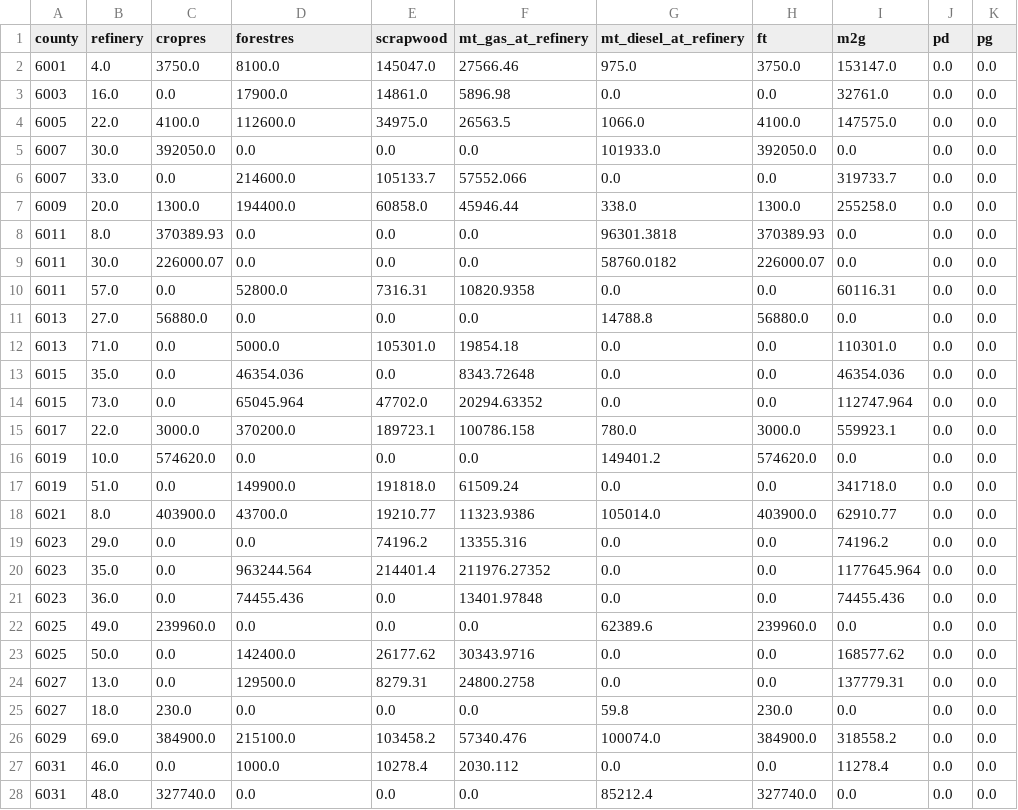
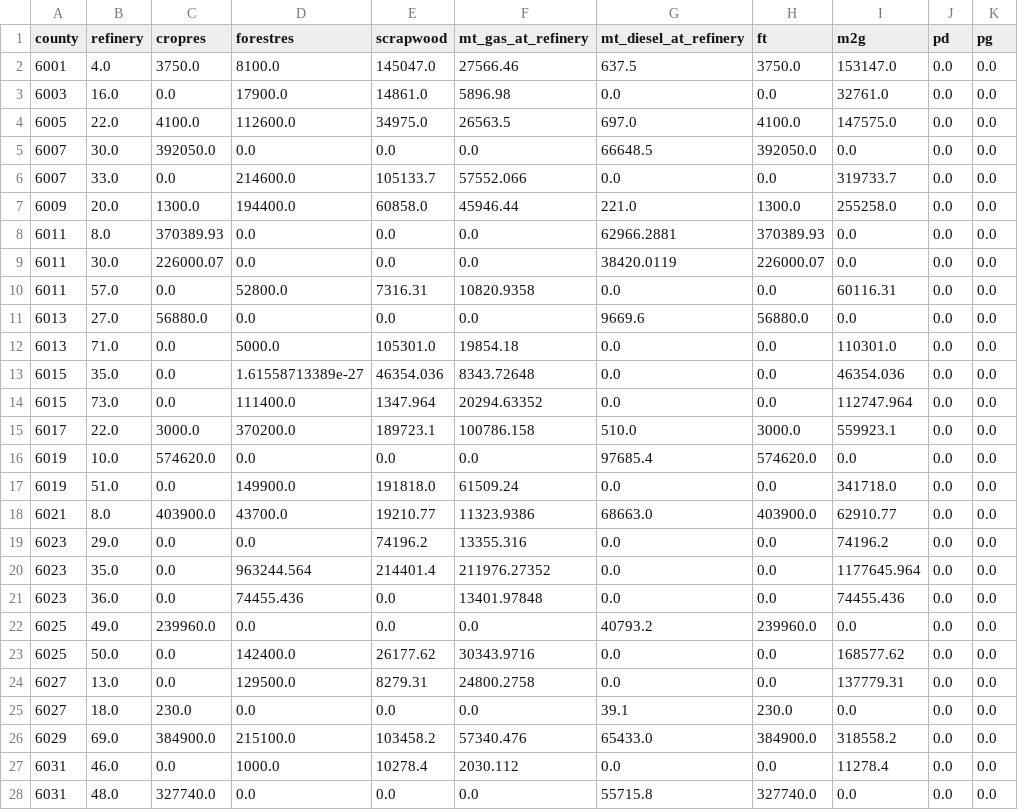
Before and after one commit to mtaptich/California-Drop-In--CAdi--Fuel-Model, a CSV file: scenarios/S5_distributed_ca/results/statistics_from_county_to_refinery_gate.csv, drawn as a sheet; only a part is shown; the diff covers the shown part only.

```diff
--- a/scenarios/S5_distributed_ca/results/statistics_from_county_to_refinery_gate.csv
+++ b/scenarios/S5_distributed_ca/results/statistics_from_county_to_refinery_gate.csv
@@ -1,19 +1,19 @@
 county,refinery,cropres,forestres,scrapwood,mt_gas_at_refinery,mt_diesel_at_refinery,ft,m2g,pd,pg
-6001,4.0,3750.0,8100.0,145047.0,27566.46,975.0,3750.0,153147.0,0.0,0.0
+6001,4.0,3750.0,8100.0,145047.0,27566.46,637.5,3750.0,153147.0,0.0,0.0
 6003,16.0,0.0,17900.0,14861.0,5896.98,0.0,0.0,32761.0,0.0,0.0
-6005,22.0,4100.0,112600.0,34975.0,26563.5,1066.0,4100.0,147575.0,0.0,0.0
-6007,30.0,392050.0,0.0,0.0,0.0,101933.0,392050.0,0.0,0.0,0.0
+6005,22.0,4100.0,112600.0,34975.0,26563.5,697.0,4100.0,147575.0,0.0,0.0
+6007,30.0,392050.0,0.0,0.0,0.0,66648.5,392050.0,0.0,0.0,0.0
 6007,33.0,0.0,214600.0,105133.7,57552.066,0.0,0.0,319733.7,0.0,0.0
-6009,20.0,1300.0,194400.0,60858.0,45946.44,338.0,1300.0,255258.0,0.0,0.0
-6011,8.0,370389.93,0.0,0.0,0.0,96301.3818,370389.93,0.0,0.0,0.0
-6011,30.0,226000.07,0.0,0.0,0.0,58760.0182,226000.07,0.0,0.0,0.0
+6009,20.0,1300.0,194400.0,60858.0,45946.44,221.0,1300.0,255258.0,0.0,0.0
+6011,8.0,370389.93,0.0,0.0,0.0,62966.2881,370389.93,0.0,0.0,0.0
+6011,30.0,226000.07,0.0,0.0,0.0,38420.0119,226000.07,0.0,0.0,0.0
 6011,57.0,0.0,52800.0,7316.31,10820.9358,0.0,0.0,60116.31,0.0,0.0
-6013,27.0,56880.0,0.0,0.0,0.0,14788.8,56880.0,0.0,0.0,0.0
+6013,27.0,56880.0,0.0,0.0,0.0,9669.6,56880.0,0.0,0.0,0.0
 6013,71.0,0.0,5000.0,105301.0,19854.18,0.0,0.0,110301.0,0.0,0.0
-6015,35.0,0.0,46354.036,0.0,8343.72648,0.0,0.0,46354.036,0.0,0.0
-6015,73.0,0.0,65045.964,47702.0,20294.63352,0.0,0.0,112747.964,0.0,0.0
-6017,22.0,3000.0,370200.0,189723.1,100786.158,780.0,3000.0,559923.1,0.0,0.0
-6019,10.0,574620.0,0.0,0.0,0.0,149401.2,574620.0,0.0,0.0,0.0
+6015,35.0,0.0,1.61558713389e-27,46354.036,8343.72648,0.0,0.0,46354.036,0.0,0.0
+6015,73.0,0.0,111400.0,1347.964,20294.63352,0.0,0.0,112747.964,0.0,0.0
+6017,22.0,3000.0,370200.0,189723.1,100786.158,510.0,3000.0,559923.1,0.0,0.0
+6019,10.0,574620.0,0.0,0.0,0.0,97685.4,574620.0,0.0,0.0,0.0
 6019,51.0,0.0,149900.0,191818.0,61509.24,0.0,0.0,341718.0,0.0,0.0
-6021,8.0,403900.0,43700.0,19210.77,11323.9386,105014.0,403900.0,62910.77,0.0,0.0
+6021,8.0,403900.0,43700.0,19210.77,11323.9386,68663.0,403900.0,62910.77,0.0,0.0
 6023,29.0,0.0,0.0,74196.2,13355.316,0.0,0.0,74196.2,0.0,0.0
@@ -21,8 +21,8 @@ county,refinery,cropres,forestres,scrapwood,mt_gas_at_refinery,mt_diesel_at_refi
 6023,36.0,0.0,74455.436,0.0,13401.97848,0.0,0.0,74455.436,0.0,0.0
-6025,49.0,239960.0,0.0,0.0,0.0,62389.6,239960.0,0.0,0.0,0.0
+6025,49.0,239960.0,0.0,0.0,0.0,40793.2,239960.0,0.0,0.0,0.0
 6025,50.0,0.0,142400.0,26177.62,30343.9716,0.0,0.0,168577.62,0.0,0.0
 6027,13.0,0.0,129500.0,8279.31,24800.2758,0.0,0.0,137779.31,0.0,0.0
-6027,18.0,230.0,0.0,0.0,0.0,59.8,230.0,0.0,0.0,0.0
-6029,69.0,384900.0,215100.0,103458.2,57340.476,100074.0,384900.0,318558.2,0.0,0.0
+6027,18.0,230.0,0.0,0.0,0.0,39.1,230.0,0.0,0.0,0.0
+6029,69.0,384900.0,215100.0,103458.2,57340.476,65433.0,384900.0,318558.2,0.0,0.0
 6031,46.0,0.0,1000.0,10278.4,2030.112,0.0,0.0,11278.4,0.0,0.0
-6031,48.0,327740.0,0.0,0.0,0.0,85212.4,327740.0,0.0,0.0,0.0
+6031,48.0,327740.0,0.0,0.0,0.0,55715.8,327740.0,0.0,0.0,0.0
```
Also changed, not shown: 1 removed row and 53 edited cells elsewhere in this file, scenarios/S1A_max_gasoline/results/statistics_from_county_to_refinery_gate.csv, scenarios/S2_max_fuel/results/statistics_from_county_to_refinery_gate.csv, 30 other files.
